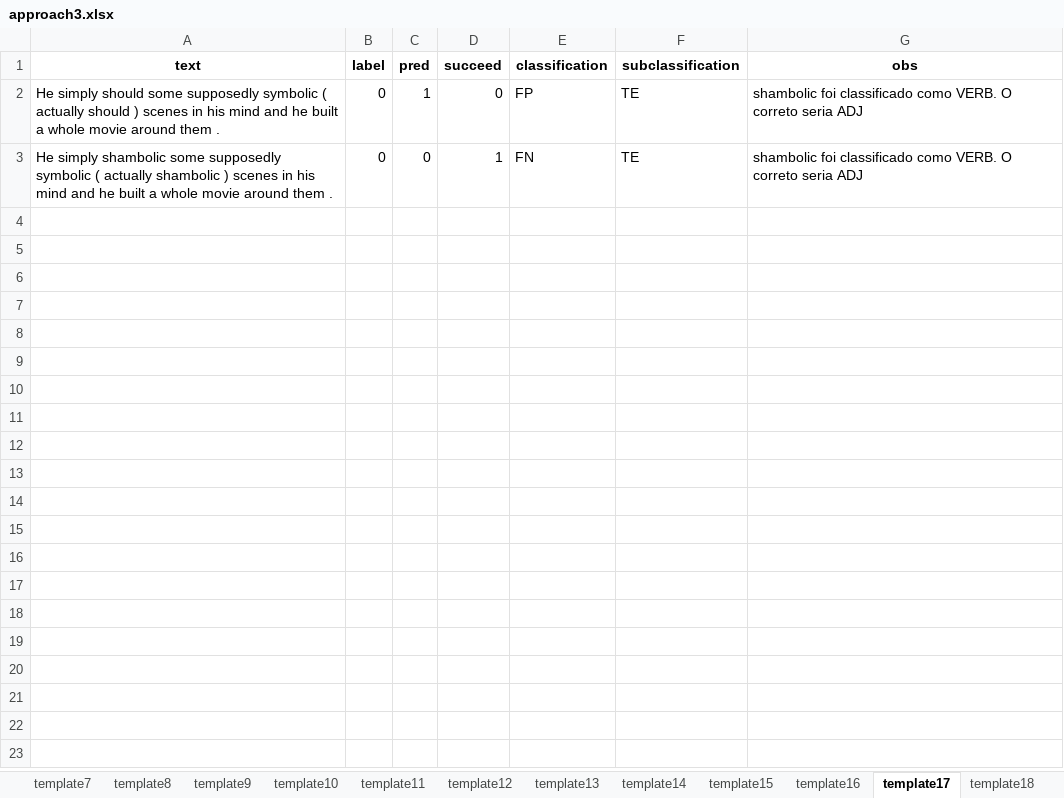
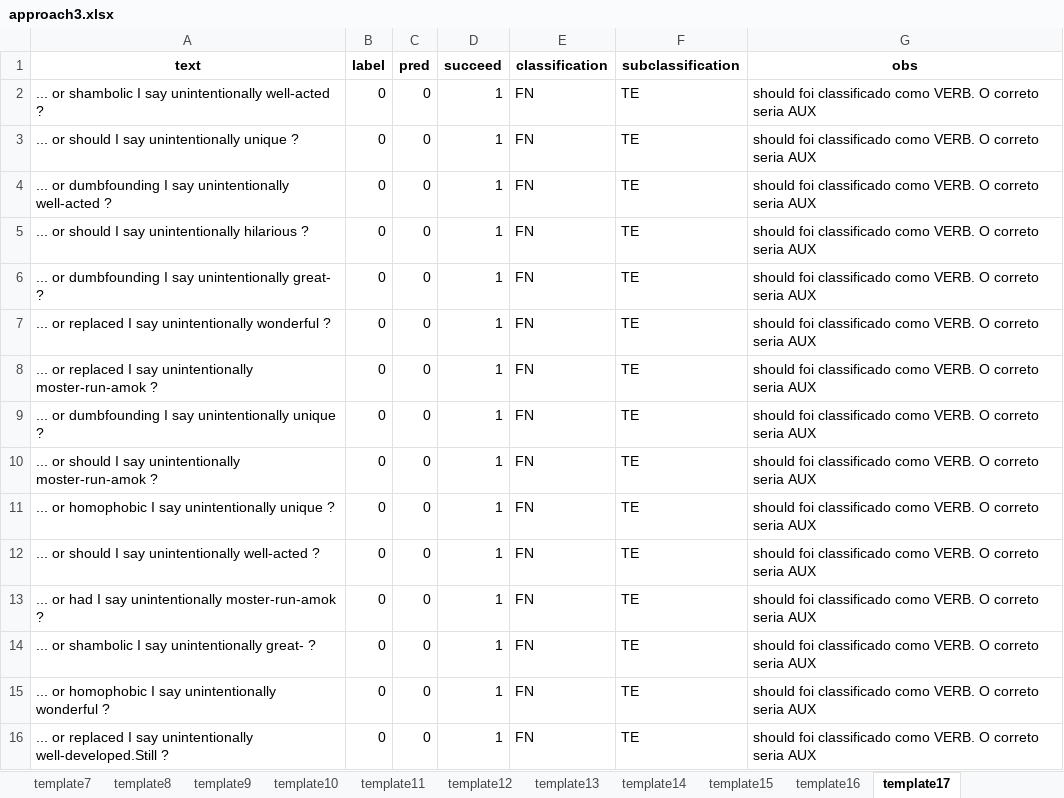
Before and after one commit to filipegl/template-generator, an Excel workbook: notebooks_imdb/test_cases_imdb_rotulated/approach3.xlsx, sheet template17, drawn as a sheet; values as stored, in another font and other column widths than the file's, no borders; removed rows and columns are numbered as before the commit, all else as after; the diff names each change by its address in the sheet, - before the commit and + after, or states it on an @@ line.

```diff
--- a/notebooks_imdb/test_cases_imdb_rotulated/approach3.xlsx (sheet template17)
+++ b/notebooks_imdb/test_cases_imdb_rotulated/approach3.xlsx (sheet template17)
-sheet tab: template18
-row 2: He simply should some supposedly symbolic ( actually should ) scenes in his mind and he built a whole movie around them . | 0 | 1 | 0 | FP | TE | shambolic foi classificado como VERB. O correto seria ADJ
-A2 (text): He simply shambolic some supposedly symbolic ( actually shambolic ) scenes in his mind and he built a whole movie around them .
+A2 (text): ... or shambolic I say unintentionally well-acted ?
-G2 (obs): shambolic foi classificado como VERB. O correto seria ADJ
+G2 (obs): should foi classificado como VERB. O correto seria AUX
+row 3: ... or should I say unintentionally unique ? | 0 | 0 | 1 | FN | TE | should foi classificado como VERB. O correto seria AUX
+row 4: ... or dumbfounding I say unintentionally well-acted ? | 0 | 0 | 1 | FN | TE | should foi classificado como VERB. O correto seria AUX
+row 5: ... or should I say unintentionally hilarious ? | 0 | 0 | 1 | FN | TE | should foi classificado como VERB. O correto seria AUX
+row 6: ... or dumbfounding I say unintentionally great- ? | 0 | 0 | 1 | FN | TE | should foi classificado como VERB. O correto seria AUX
+row 7: ... or replaced I say unintentionally wonderful ? | 0 | 0 | 1 | FN | TE | should foi classificado como VERB. O correto seria AUX
+row 8: ... or replaced I say unintentionally moster-run-amok ? | 0 | 0 | 1 | FN | TE | should foi classificado como VERB. O correto seria AUX
+row 9: ... or dumbfounding I say unintentionally unique ? | 0 | 0 | 1 | FN | TE | should foi classificado como VERB. O correto seria AUX
+row 10: ... or should I say unintentionally moster-run-amok ? | 0 | 0 | 1 | FN | TE | should foi classificado como VERB. O correto seria AUX
+row 11: ... or homophobic I say unintentionally unique ? | 0 | 0 | 1 | FN | TE | should foi classificado como VERB. O correto seria AUX
+row 12: ... or should I say unintentionally well-acted ? | 0 | 0 | 1 | FN | TE | should foi classificado como VERB. O correto seria AUX
+row 13: ... or had I say unintentionally moster-run-amok ? | 0 | 0 | 1 | FN | TE | should foi classificado como VERB. O correto seria AUX
+row 14: ... or shambolic I say unintentionally great- ? | 0 | 0 | 1 | FN | TE | should foi classificado como VERB. O correto seria AUX
+row 15: ... or homophobic I say unintentionally wonderful ? | 0 | 0 | 1 | FN | TE | should foi classificado como VERB. O correto seria AUX
+row 16: ... or replaced I say unintentionally well-developed.Still ? | 0 | 0 | 1 | FN | TE | should foi classificado como VERB. O correto seria AUX
```
Also changed, not shown: sheet template2, sheet template8, sheet template12, sheet template1, sheet template7, sheet template11, 11 more sheets, notebooks_imdb/test_cases/approach1.xlsx, notebooks_imdb/test_cases_imdb_rotulated/random.xlsx, 35 other files.
